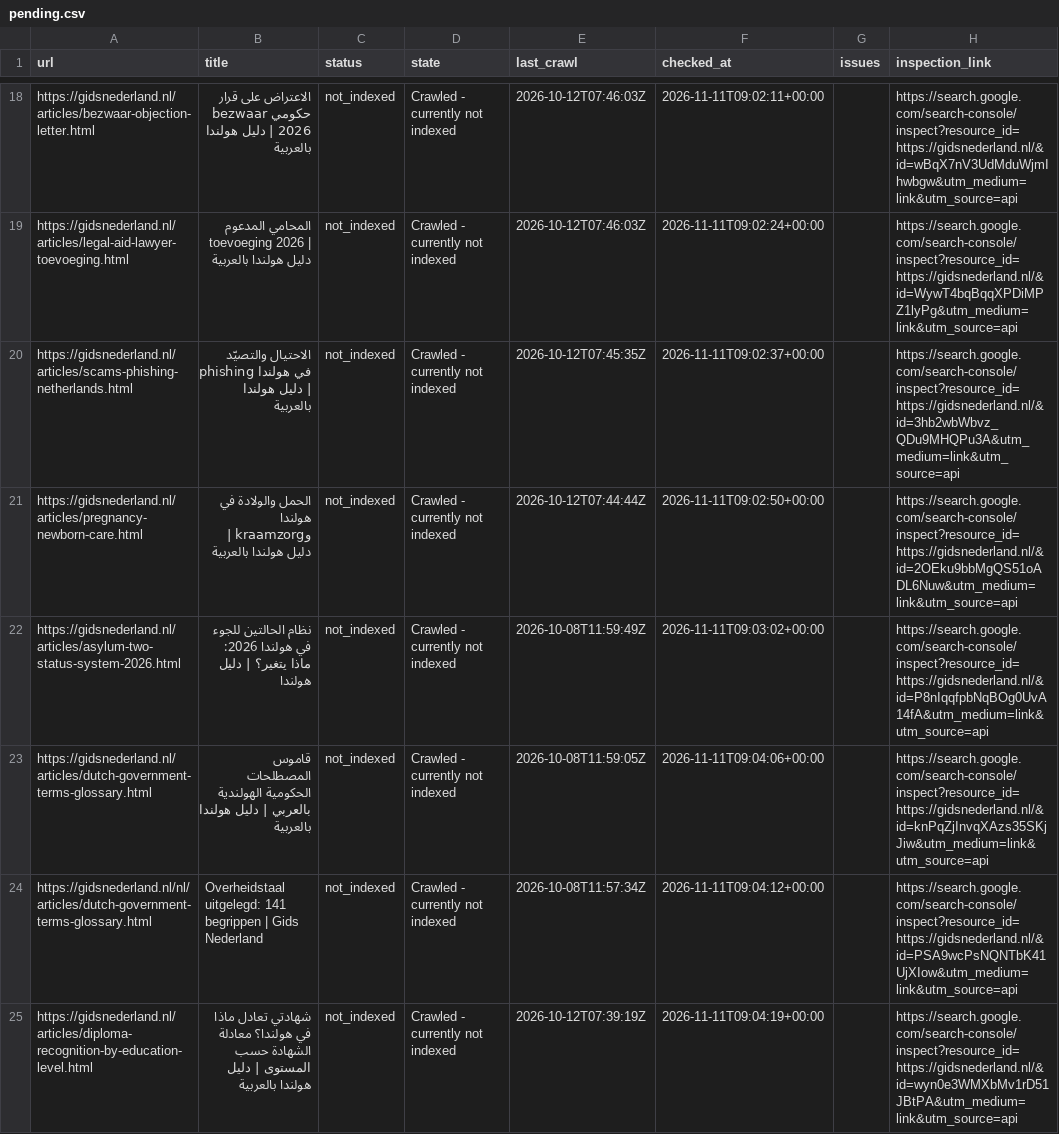
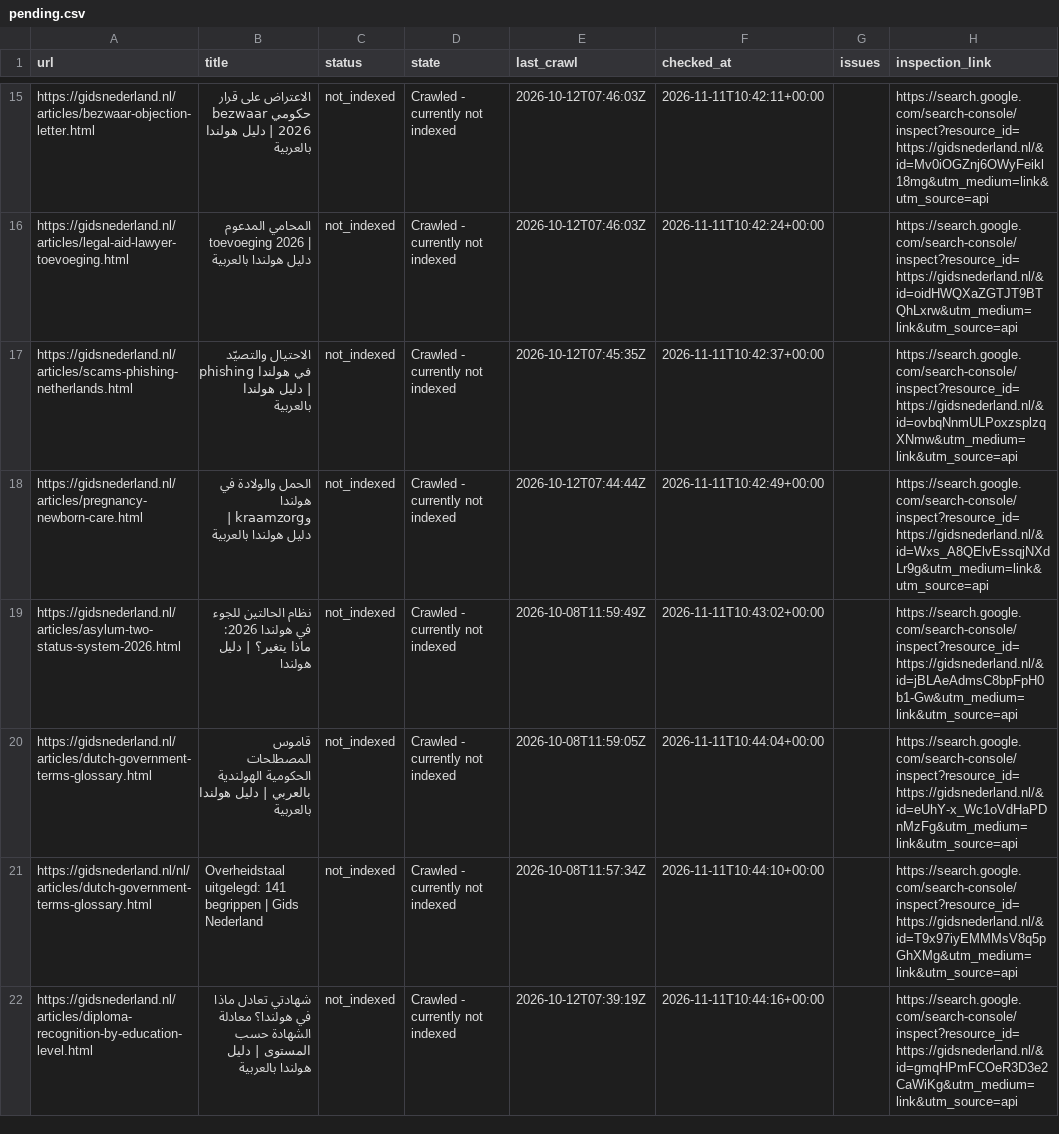
Before and after one commit to a-alzoubi-07-11/a-alzoubi-07-11.github.io, a CSV file: docs/indexing/pending.csv, drawn as a sheet; only a part is shown, gaps mark what is left out; addresses are those after the commit; the diff covers the shown part only; the diff names each change by its address in the sheet, - before the commit and + after, or states it on an @@ line.

Commit message:
Google indexing: update status and submission progress

```diff
--- a/docs/indexing/pending.csv
+++ b/docs/indexing/pending.csv
-F15 (checked_at): 2026-11-11T09:02:11+00:00
+F15 (checked_at): 2026-11-11T10:42:11+00:00
-H15 (inspection_link): https://search.google.com/search-console/inspect?resource_id=https://gidsnederland.nl/&id=wBqX7nV3UdMduWjmIhwbgw&utm_medium=link&utm_source=api
+H15 (inspection_link): https://search.google.com/search-console/inspect?resource_id=https://gidsnederland.nl/&id=Mv0iOGZnj6OWyFeikl18mg&utm_medium=link&utm_source=api
-F16 (checked_at): 2026-11-11T09:02:24+00:00
+F16 (checked_at): 2026-11-11T10:42:24+00:00
-H16 (inspection_link): https://search.google.com/search-console/inspect?resource_id=https://gidsnederland.nl/&id=WywT4bqBqqXPDiMPZ1lyPg&utm_medium=link&utm_source=api
+H16 (inspection_link): https://search.google.com/search-console/inspect?resource_id=https://gidsnederland.nl/&id=oidHWQXaZGTJT9BTQhLxrw&utm_medium=link&utm_source=api
-F17 (checked_at): 2026-11-11T09:02:37+00:00
+F17 (checked_at): 2026-11-11T10:42:37+00:00
-H17 (inspection_link): https://search.google.com/search-console/inspect?resource_id=https://gidsnederland.nl/&id=3hb2wbWbvz_QDu9MHQPu3A&utm_medium=link&utm_source=api
+H17 (inspection_link): https://search.google.com/search-console/inspect?resource_id=https://gidsnederland.nl/&id=ovbqNnmULPoxzsplzqXNmw&utm_medium=link&utm_source=api
-F18 (checked_at): 2026-11-11T09:02:50+00:00
+F18 (checked_at): 2026-11-11T10:42:49+00:00
-H18 (inspection_link): https://search.google.com/search-console/inspect?resource_id=https://gidsnederland.nl/&id=2OEku9bbMgQS51oADL6Nuw&utm_medium=link&utm_source=api
+H18 (inspection_link): https://search.google.com/search-console/inspect?resource_id=https://gidsnederland.nl/&id=Wxs_A8QElvEssqjNXdLr9g&utm_medium=link&utm_source=api
-F19 (checked_at): 2026-11-11T09:03:02+00:00
+F19 (checked_at): 2026-11-11T10:43:02+00:00
-H19 (inspection_link): https://search.google.com/search-console/inspect?resource_id=https://gidsnederland.nl/&id=P8nIqqfpbNqBOg0UvA14fA&utm_medium=link&utm_source=api
+H19 (inspection_link): https://search.google.com/search-console/inspect?resource_id=https://gidsnederland.nl/&id=jBLAeAdmsC8bpFpH0b1-Gw&utm_medium=link&utm_source=api
-F20 (checked_at): 2026-11-11T09:04:06+00:00
+F20 (checked_at): 2026-11-11T10:44:04+00:00
-H20 (inspection_link): https://search.google.com/search-console/inspect?resource_id=https://gidsnederland.nl/&id=knPqZjInvqXAzs35SKjJiw&utm_medium=link&utm_source=api
+H20 (inspection_link): https://search.google.com/search-console/inspect?resource_id=https://gidsnederland.nl/&id=eUhY-x_Wc1oVdHaPDnMzFg&utm_medium=link&utm_source=api
-F21 (checked_at): 2026-11-11T09:04:12+00:00
+F21 (checked_at): 2026-11-11T10:44:10+00:00
-H21 (inspection_link): https://search.google.com/search-console/inspect?resource_id=https://gidsnederland.nl/&id=PSA9wcPsNQNTbK41UjXIow&utm_medium=link&utm_source=api
+H21 (inspection_link): https://search.google.com/search-console/inspect?resource_id=https://gidsnederland.nl/&id=T9x97iyEMMMsV8q5pGhXMg&utm_medium=link&utm_source=api
-F22 (checked_at): 2026-11-11T09:04:19+00:00
+F22 (checked_at): 2026-11-11T10:44:16+00:00
-H22 (inspection_link): https://search.google.com/search-console/inspect?resource_id=https://gidsnederland.nl/&id=wyn0e3WMXbMv1rD51JBtPA&utm_medium=link&utm_source=api
+H22 (inspection_link): https://search.google.com/search-console/inspect?resource_id=https://gidsnederland.nl/&id=gmqHPmFCOeR3D3e2CaWiKg&utm_medium=link&utm_source=api
```
Also changed, not shown: 3 removed rows and 68 edited cells elsewhere in this file, 4 other files.
